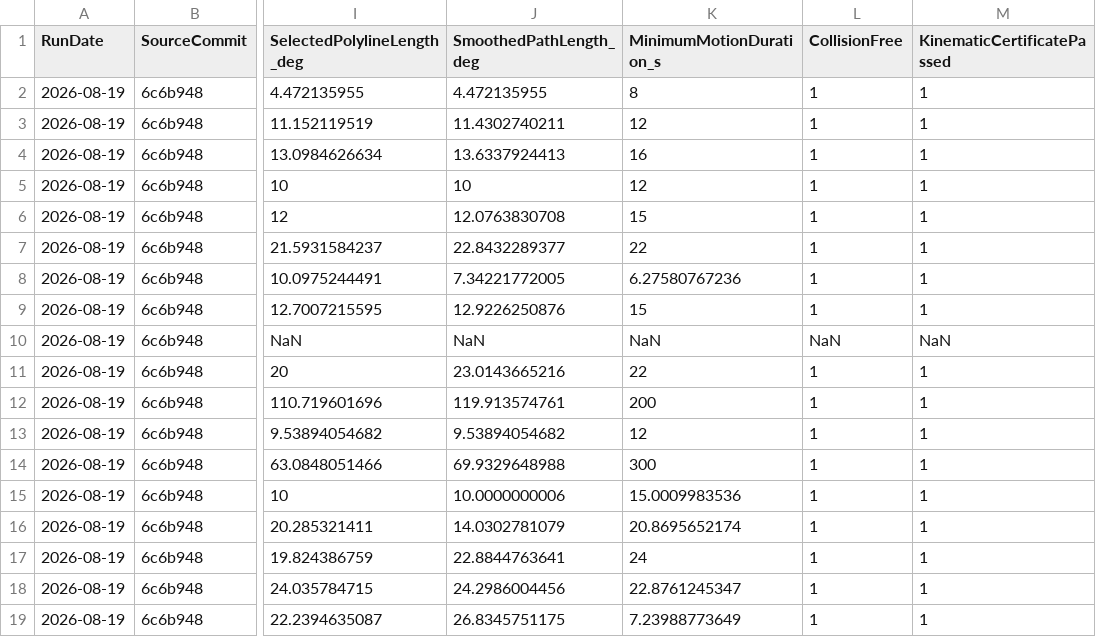
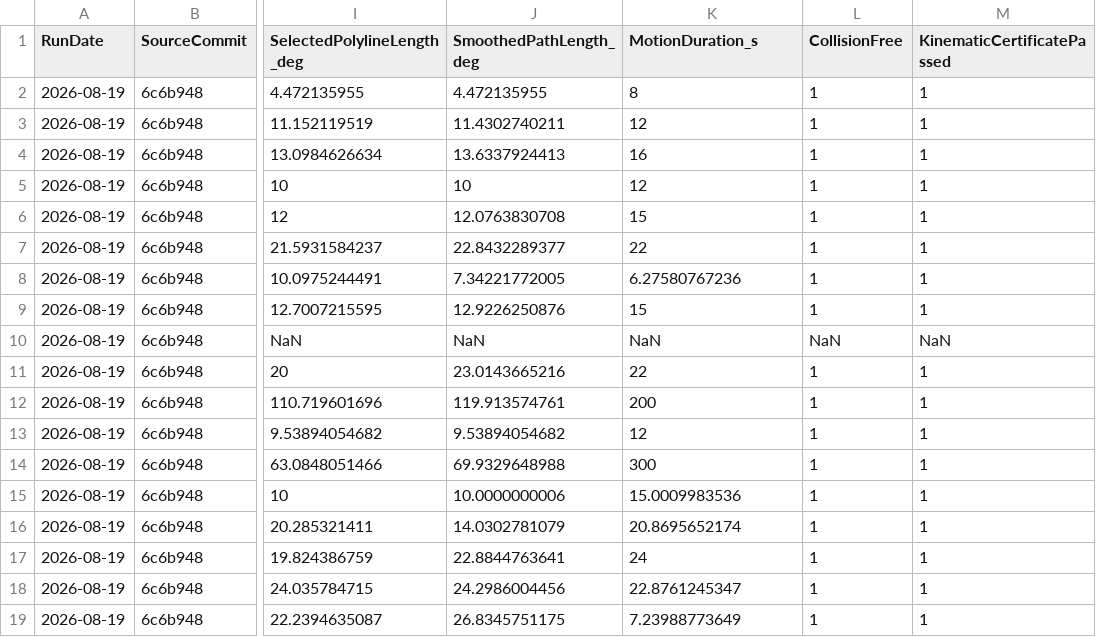
Before and after one commit to kevvtrinh/AzElObsAvoid, a CSV file: benchmark.csv, drawn as a sheet; only a part is shown, gaps mark what is left out; the diff names each change by its address in the sheet, - before the commit and + after, or states it on an @@ line.

Commit message:
Build compact certified Plan 325 planner

```diff
--- a/benchmark.csv
+++ b/benchmark.csv
-K1: MinimumMotionDuration_s
+K1: MotionDuration_s
```
Also changed, not shown: 25 other files.
